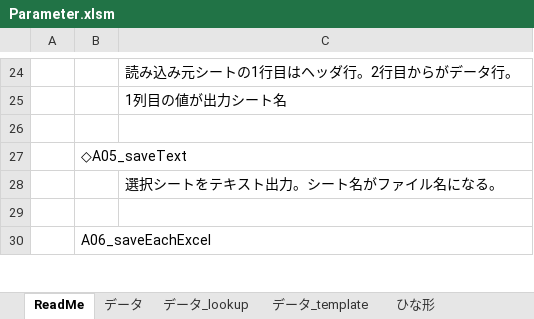
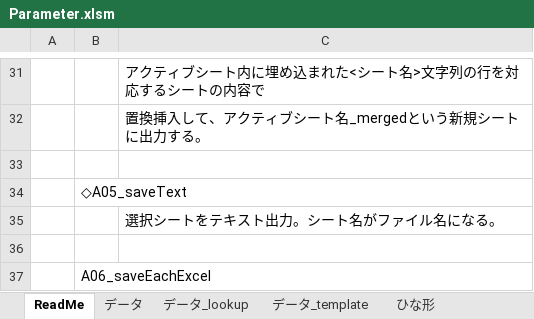
Before and after one commit to makorita/MyDB, an Excel workbook: Parameter.xlsm, sheet ReadMe, drawn as a sheet; only a part is shown, gaps mark what is left out; values as stored, in another font and other column widths than the file's, no borders; addresses are those after the commit; the diff covers the shown part only; the diff names each change by its address in the sheet, - before the commit and + after, or states it on an @@ line.

```diff
--- a/Parameter.xlsm (sheet ReadMe)
+++ b/Parameter.xlsm (sheet ReadMe)
-C31: 読み込み元シートの1行目はヘッダ行。2行目からがデータ行。
+C31: アクティブシート内に埋め込まれた<シート名>文字列の行を対応するシートの内容で
-C32: 1列目の値が出力シート名
+C32: 置換挿入して、アクティブシート名_mergedという新規シートに出力する。
```
Also changed, not shown: 13 added rows, 6 removed rows and 5 edited cells elsewhere in this sheet, sheet ひな形_merged, sheet ひな形, other sheet tabs.
